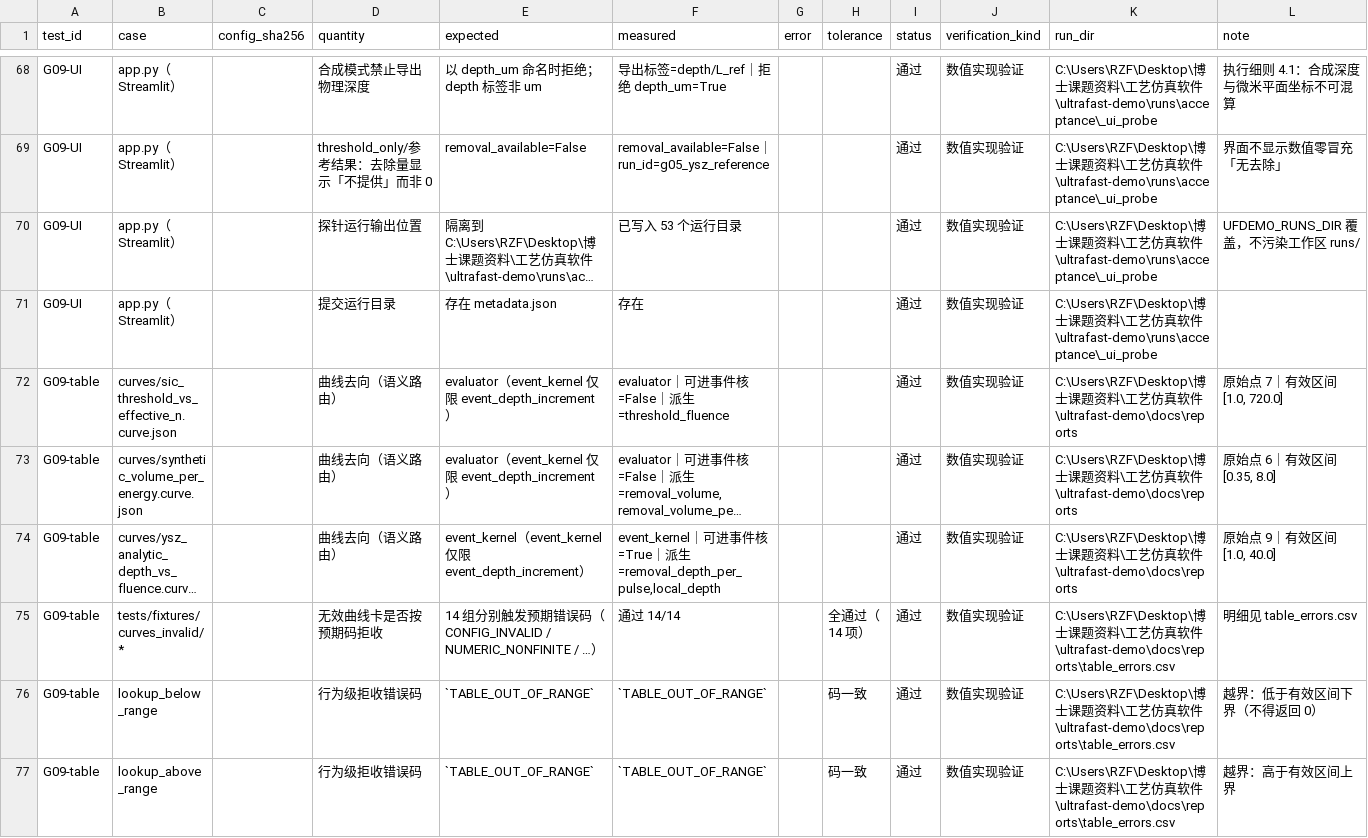
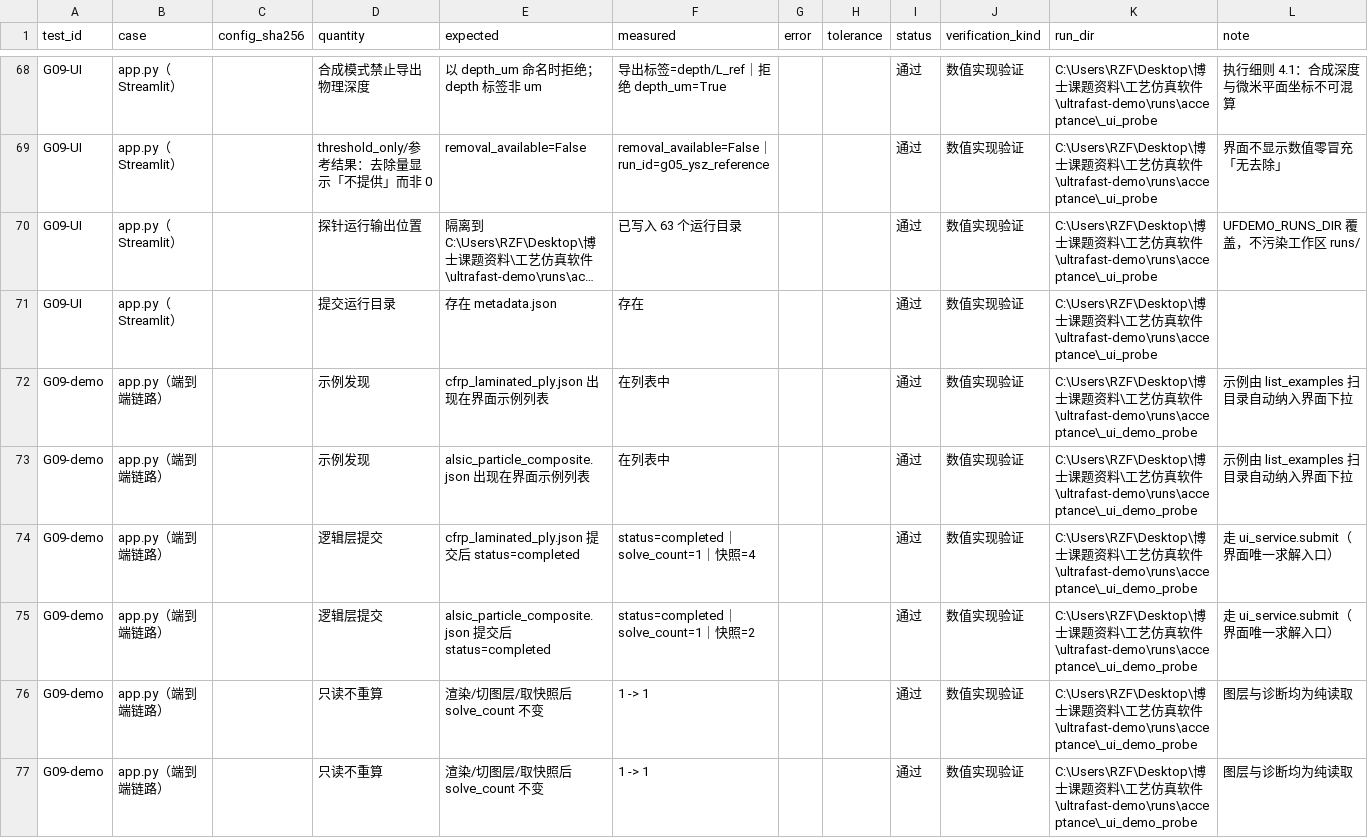
Before and after one commit to milumilelu/ultrafast-laser-demo, a CSV file: docs/reports/acceptance_g01_g05.csv, drawn as a sheet; only a part is shown, gaps mark what is left out; the shorter side is filled out with more unchanged rows; long unchanged cells end in …; the diff covers the shown part only; the diff names each change by its address in the sheet, - before the commit and + after, or states it on an @@ line.

Commit message:
feat(ui): end-to-end demo verifiability probe (front-end <-> back-end wiring)
Adds tools/ui_demo_probe.py answering "does the Streamlit front end actually
drive the solver end to end" — the layer ui_probe.py does not cover.

Checks (13, all pass):
- examples discovered by the UI dropdown (both synthetic structure examples)
- logical-layer submit of both structure examples via ui_service.submit
- read-only invariant: render/layer/snapshot keep solve_count unchanged
- wording guard on all LAYER_LABELS and unavailable-reason texts
- AppTest full chain: pick CFRP + synthetic_demo + ply template -> submit
- result panel really renders the "phase structure diagnostics" expander
- read_existing_run returns same-source diagnostics without solving

Also:
- run_acceptance.py: wire G09-demo rows + report paths + non-zero exit on failure
- app.py: correct stale captions (batch A-E -> A-G; add batch G to summary)
- docs/reports/ui_demo_probe.{md,csv}; README + progress.md updated
- .gitignore: ignore runs/acceptance/_ui_demo_probe/

pytest 277 passed; acceptance 97 pass / 0 fail / 4 not-run; demo probe 13/0/0.

```diff
--- a/docs/reports/acceptance_g01_g05.csv
+++ b/docs/reports/acceptance_g01_g05.csv
-F70 (measured): 已写入 53 个运行目录
+F70 (measured): 已写入 63 个运行目录
+row 72: G09-demo | app.py（端到端链路） |  | 示例发现 | cfrp_laminated_ply.json 出现在界面示例列表 | 在列表中 |  |  | 通过 | 数值实现验证 | C:\Users\RZF\Desktop\博士课题资料\工艺仿真软件\ultrafast-demo\runs\acceptance\_ui_demo_probe | 示例由 list_examples 扫目录自动纳入界面下拉
+row 73: G09-demo | app.py（端到端链路） |  | 示例发现 | alsic_particle_composite.json 出现在界面示例列表 | 在列表中 |  |  | 通过 | 数值实现验证 | C:\Users\RZF\Desktop\博士课题资料\工艺仿真软件\ultrafast-demo\runs\acceptance\_ui_demo_probe | 示例由 list_examples 扫目录自动纳入界面下拉
+row 74: G09-demo | app.py（端到端链路） |  | 逻辑层提交 | cfrp_laminated_ply.json 提交后 status=completed | status=completed｜solve_count=1｜快照=4 |  |  | 通过 | 数值实现验证 | C:\Users\RZF\Desktop\博士课题资料\工艺仿真软件\ultrafast-demo\runs\acceptance\_ui_demo_probe | 走 ui_service.submit（界面唯一求解入口）
+row 75: G09-demo | app.py（端到端链路） |  | 逻辑层提交 | alsic_particle_composite.json 提交后 status=completed | status=completed｜solve_count=1｜快照=2 |  |  | 通过 | 数值实现验证 | C:\Users\RZF\Desktop\博士课题资料\工艺仿真软件\ultrafast-demo\runs\acceptance\_ui_demo_probe | 走 ui_service.submit（界面唯一求解入口）
+row 76: G09-demo | app.py（端到端链路） |  | 只读不重算 | 渲染/切图层/取快照后 solve_count 不变 | 1 -> 1 |  |  | 通过 | 数值实现验证 | C:\Users\RZF\Desktop\博士课题资料\工艺仿真软件\ultrafast-demo\runs\acceptance\_ui_demo_probe | 图层与诊断均为纯读取
+row 77: G09-demo | app.py（端到端链路） |  | 只读不重算 | 渲染/切图层/取快照后 solve_count 不变 | 1 -> 1 |  |  | 通过 | 数值实现验证 | C:\Users\RZF\Desktop\博士课题资料\工艺仿真软件\ultrafast-demo\runs\acceptance\_ui_demo_probe | 图层与诊断均为纯读取
```
Also changed, not shown: 7 added rows and 3 edited cells elsewhere in this file, docs/reports/ui_operation_check.csv, 28 other files.
